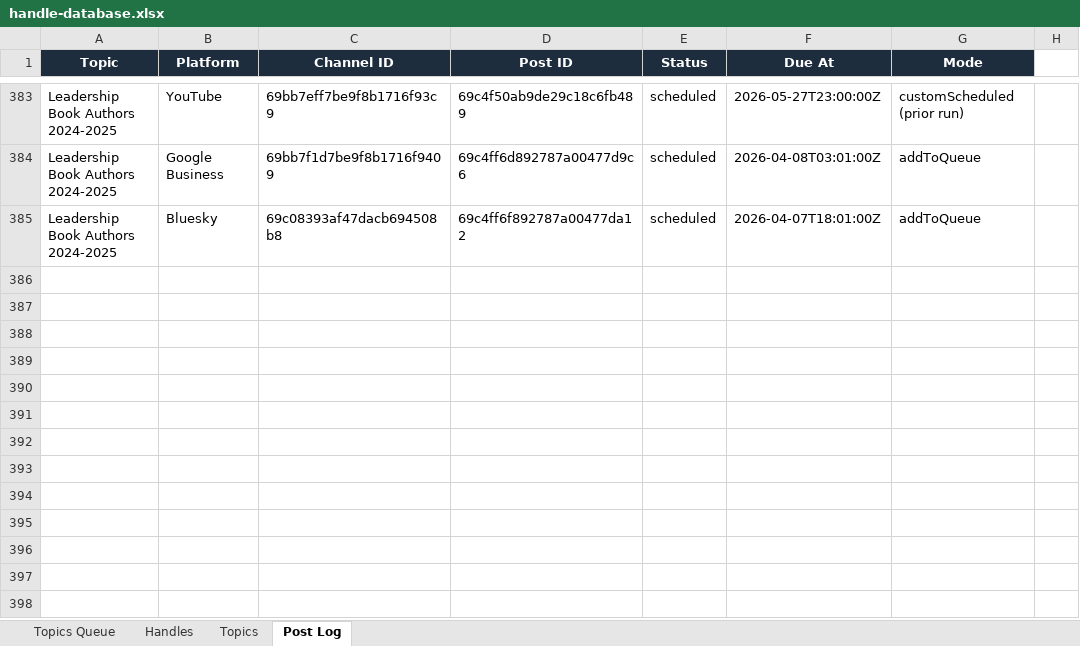
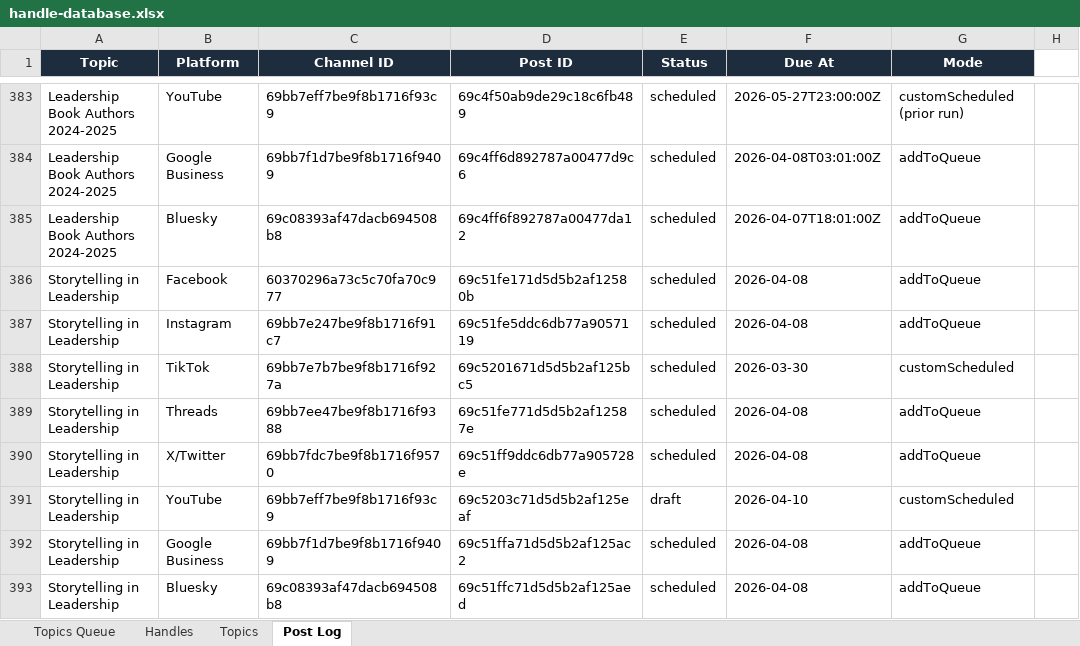
Before and after one commit to jonno-alt/social-images, an Excel workbook: data/handle-database.xlsx, sheet Post Log, drawn as a sheet; only a part is shown, gaps mark what is left out; values as stored, in another font and other column widths than the file's, no borders; the diff names each change by its address in the sheet, - before the commit and + after, or states it on an @@ line.

Commit message:
Update data/handle-database.xlsx — Storytelling in Leadership

```diff
--- a/data/handle-database.xlsx (sheet Post Log)
+++ b/data/handle-database.xlsx (sheet Post Log)
+row 386: Storytelling in Leadership | Facebook | 60370296a73c5c70fa70c977 | 69c51fe171d5d5b2af12580b | scheduled | 2026-04-08 | addToQueue
+row 387: Storytelling in Leadership | Instagram | 69bb7e247be9f8b1716f91c7 | 69c51fe5ddc6db77a9057119 | scheduled | 2026-04-08 | addToQueue
+row 388: Storytelling in Leadership | TikTok | 69bb7e7b7be9f8b1716f927a | 69c5201671d5d5b2af125bc5 | scheduled | 2026-03-30 | customScheduled
+row 389: Storytelling in Leadership | Threads | 69bb7ee47be9f8b1716f9388 | 69c51fe771d5d5b2af12587e | scheduled | 2026-04-08 | addToQueue
+row 390: Storytelling in Leadership | X/Twitter | 69bb7fdc7be9f8b1716f9570 | 69c51ff9ddc6db77a905728e | scheduled | 2026-04-08 | addToQueue
+row 391: Storytelling in Leadership | YouTube | 69bb7eff7be9f8b1716f93c9 | 69c5203c71d5d5b2af125eaf | draft | 2026-04-10 | customScheduled
+row 392: Storytelling in Leadership | Google Business | 69bb7f1d7be9f8b1716f9409 | 69c51ffa71d5d5b2af125ac2 | scheduled | 2026-04-08 | addToQueue
+row 393: Storytelling in Leadership | Bluesky | 69c08393af47dacb694508b8 | 69c51ffc71d5d5b2af125aed | scheduled | 2026-04-08 | addToQueue
```
Also changed, not shown: sheet Handles, sheet Topics Queue, sheet Topics.
